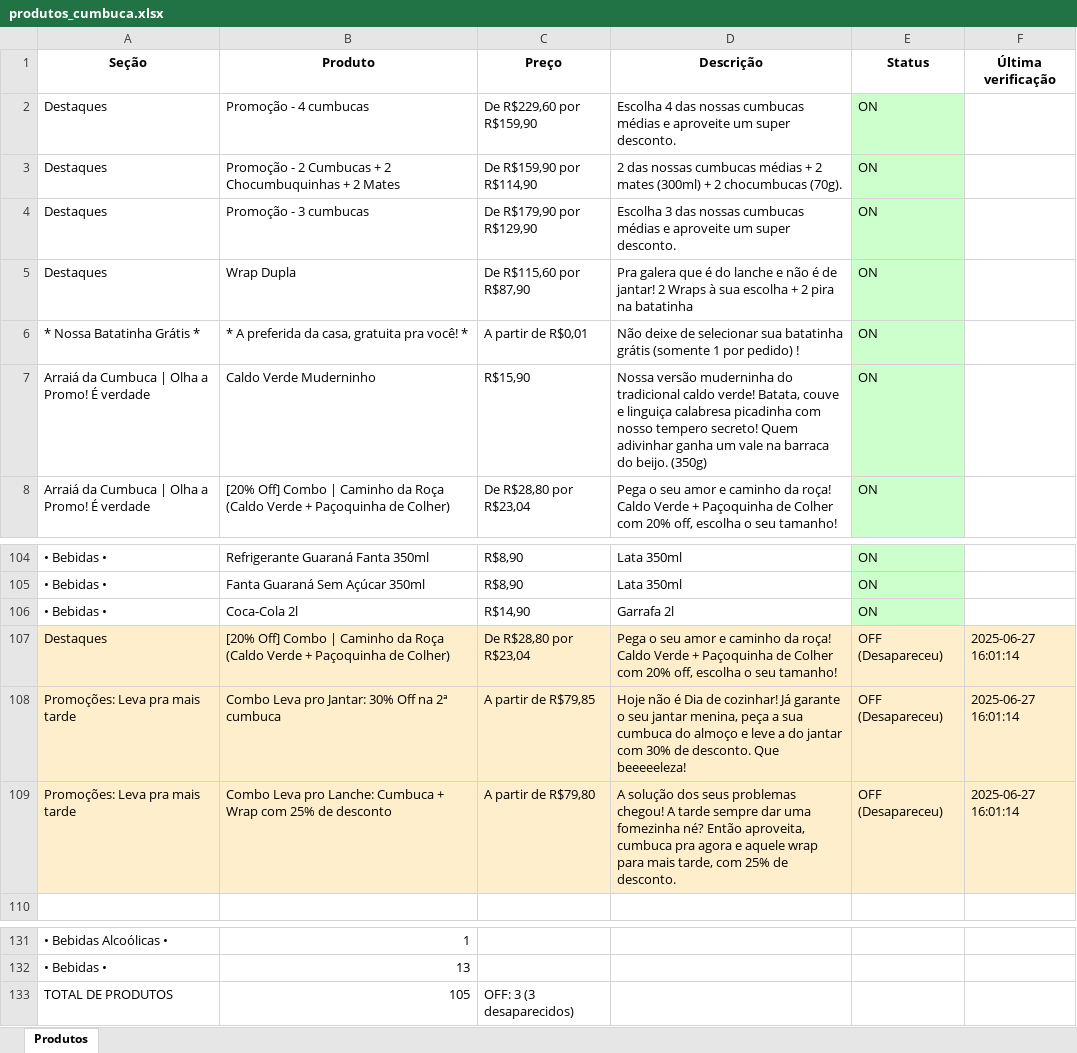
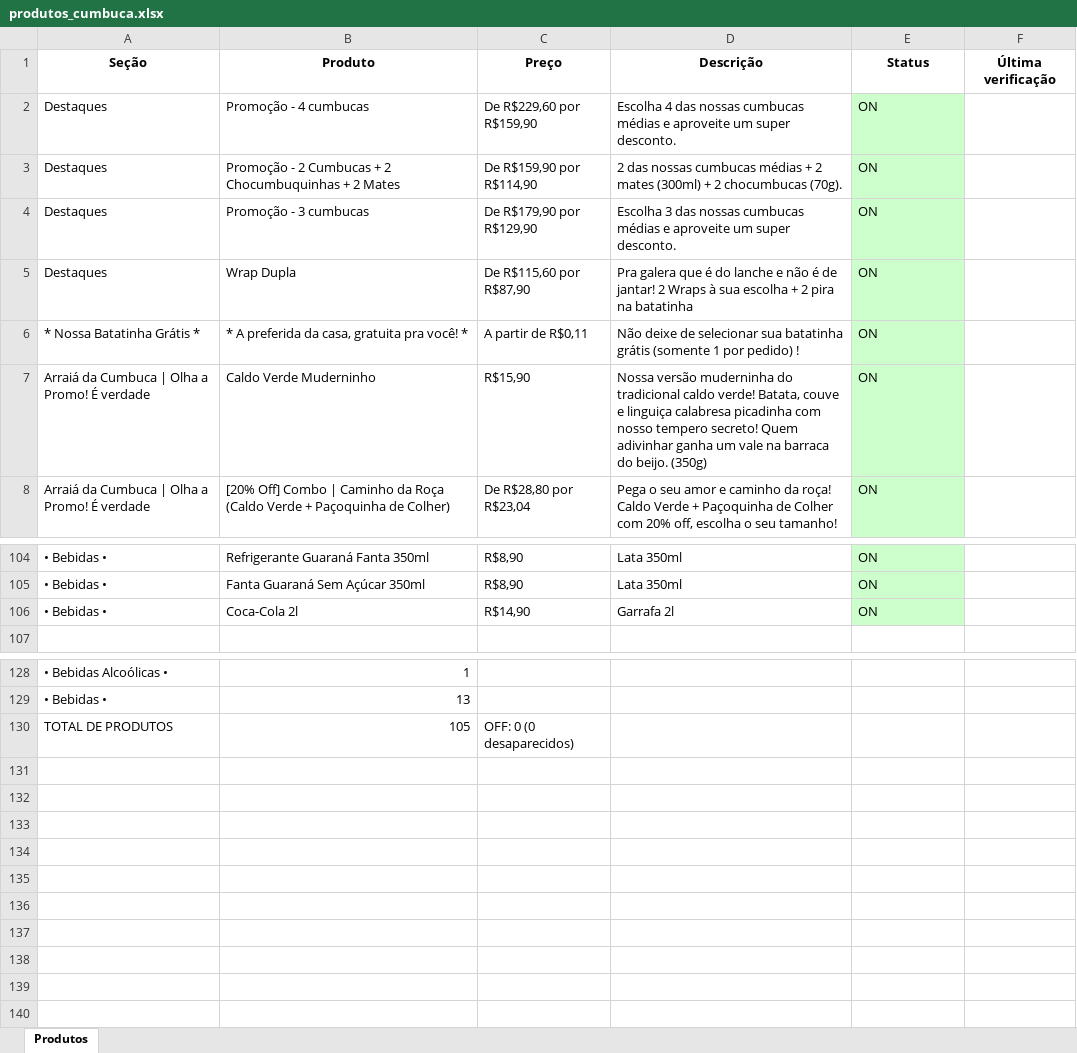
Before and after one commit to EduardoJKN/Cumbuca_IFood_T1, an Excel workbook: produtos_cumbuca.xlsx, sheet Produtos, drawn as a sheet; only a part is shown, gaps mark what is left out; values as stored, in another font and other column widths than the file's, no borders; removed rows and columns are numbered as before the commit, all else as after; the diff names each change by its address in the sheet, - before the commit and + after, or states it on an @@ line.

```diff
--- a/produtos_cumbuca.xlsx (sheet Produtos)
+++ b/produtos_cumbuca.xlsx (sheet Produtos)
-C6 (Preço): A partir de R$0,01
+C6 (Preço): A partir de R$0,11
-row 107: Destaques | [20% Off] Combo | Caminho da Roça (Caldo Verde + Paçoquinha de Colher) | De R$28,80 por R$23,04 | Pega o seu amor e caminho da roça! Caldo Verde + Paçoquinha de Colher com 20% off, escolha o seu tamanho! | OFF (Desapareceu) | 2025-06-27 16:01:14
-row 108: Promoções: Leva pra mais tarde | Combo Leva pro Jantar: 30% Off na 2ª cumbuca | A partir de R$79,85 | Hoje não é Dia de cozinhar! Já garante o seu jantar menina, peça a sua cumbuca do almoço e leve a do jantar com 30% de desconto. Que beeeeeleza! | OFF (Desapareceu) | 2025-06-27 16:01:14
-row 109: Promoções: Leva pra mais tarde | Combo Leva pro Lanche: Cumbuca + Wrap com 25% de desconto | A partir de R$79,80 | A solução dos seus problemas chegou! A tarde sempre dar uma fomezinha né? Então aproveita, cumbuca pra agora e aquele wrap para mais tarde, com 25% de desconto. | OFF (Desapareceu) | 2025-06-27 16:01:14
-C130 (Preço): OFF: 3 (3 desaparecidos)
+C130 (Preço): OFF: 0 (0 desaparecidos)
```
Also changed, not shown: 4 other files.
